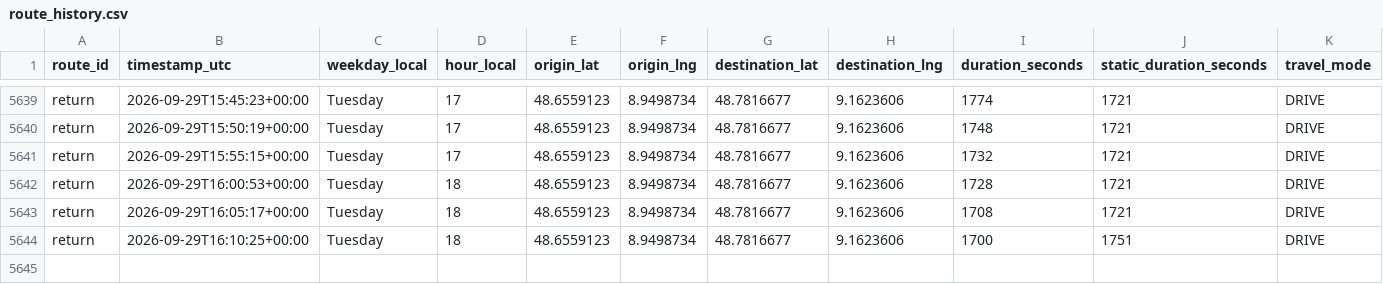
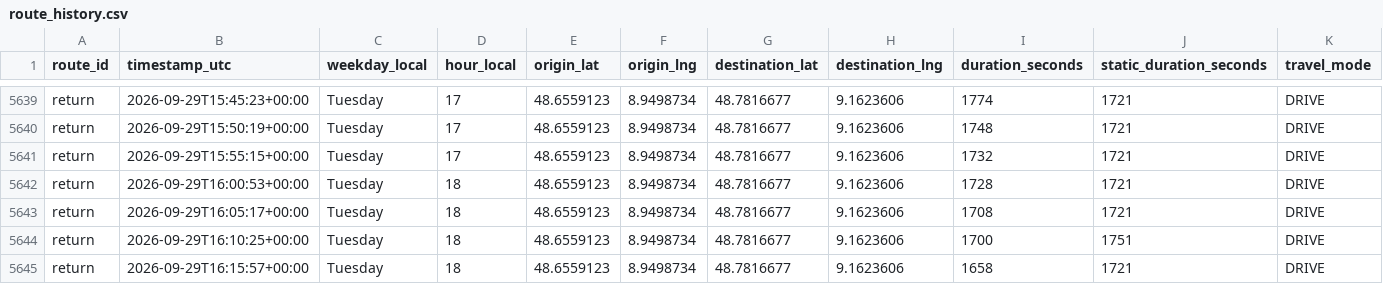
Before and after one commit to ltacke/maps-route-statistics, a CSV file: data/route_history.csv, drawn as a sheet; only a part is shown, gaps mark what is left out; rows hold the shown columns only; the diff names each change by its address in the sheet, - before the commit and + after, or states it on an @@ line.

```diff
--- a/data/route_history.csv
+++ b/data/route_history.csv
+row 5645: return | 2026-09-29T16:15:57+00:00 | Tuesday | 18 | 48.6559123 | 8.9498734 | 48.7816677 | 9.1623606 | 1658 | 1721 | DRIVE
```
Also changed, not shown: 1 other file.
